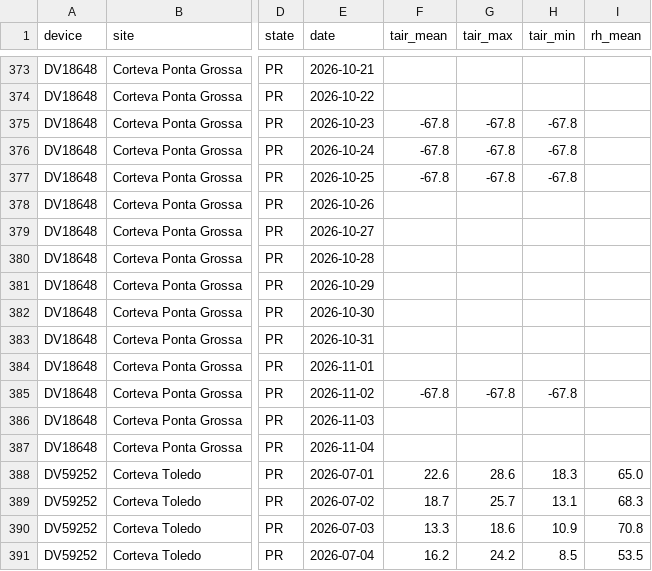
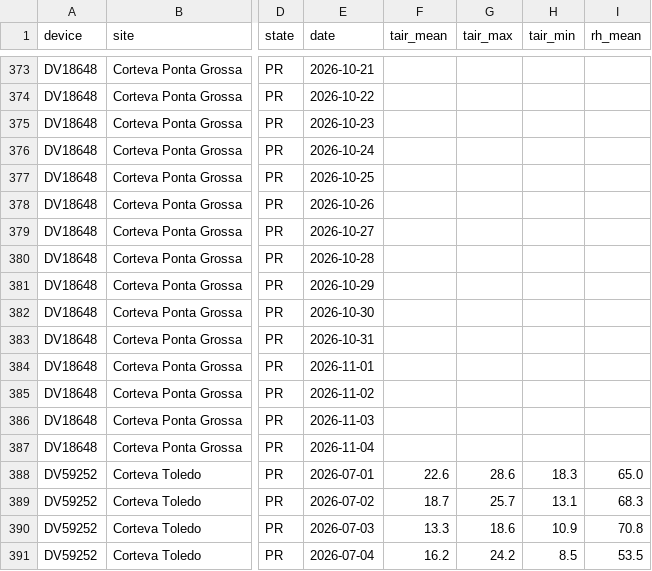
Before and after one commit to mitrutrafael/climaticos, a CSV file: dados_davis_brasil.csv, drawn as a sheet; only a part is shown, gaps mark what is left out; the diff names each change by its address in the sheet, - before the commit and + after, or states it on an @@ line.

```diff
--- a/dados_davis_brasil.csv
+++ b/dados_davis_brasil.csv
-F375:F377 (tair_mean): -67.8
+F375:F377 (tair_mean): (empty)
-G375:G377 (tair_max): -67.8
+G375:G377 (tair_max): (empty)
-H375:H377 (tair_min): -67.8
+H375:H377 (tair_min): (empty)
-F385 (tair_mean): -67.8
+F385 (tair_mean): (empty)
-G385 (tair_max): -67.8
+G385 (tair_max): (empty)
-H385 (tair_min): -67.8
+H385 (tair_min): (empty)
```
Also changed, not shown: 13 other files.
